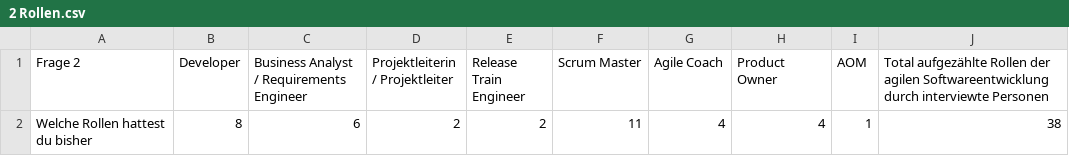
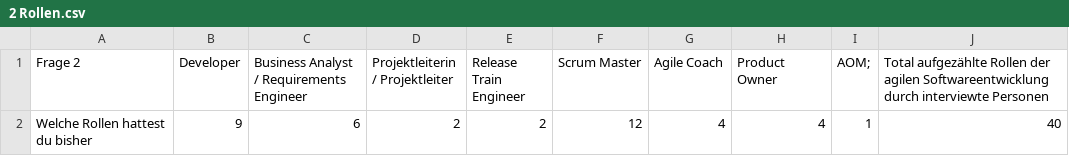
Before and after one commit to skender85/AF-E1_Visualizations, a CSV file: data/2 Rollen.csv, drawn as a sheet.

Commit message:
Add files via upload
Aktualisieren Fragen 1-8 mit Daten von neuem Interview

```diff
--- a/data/2 Rollen.csv
+++ b/data/2 Rollen.csv
@@ -1,2 +1,2 @@
-Frage 2;Developer;Business Analyst / Requirements Engineer;Projektleiterin / Projektleiter;Release Train Engineer;Scrum Master;Agile Coach;Product Owner;AOM;Total aufgezählte Rollen der agilen Softwareentwicklung durch interviewte Personen
-Welche Rollen hattest du bisher;8;6;2;2;11;4;4;1;38
+Frage 2;Developer;Business Analyst / Requirements Engineer;Projektleiterin / Projektleiter;Release Train Engineer;Scrum Master;Agile Coach;Product Owner;"AOM;";Total aufgezählte Rollen der agilen Softwareentwicklung durch interviewte Personen
+Welche Rollen hattest du bisher;9;6;2;2;12;4;4;1;40
```
Also changed, not shown: 5 other files.
